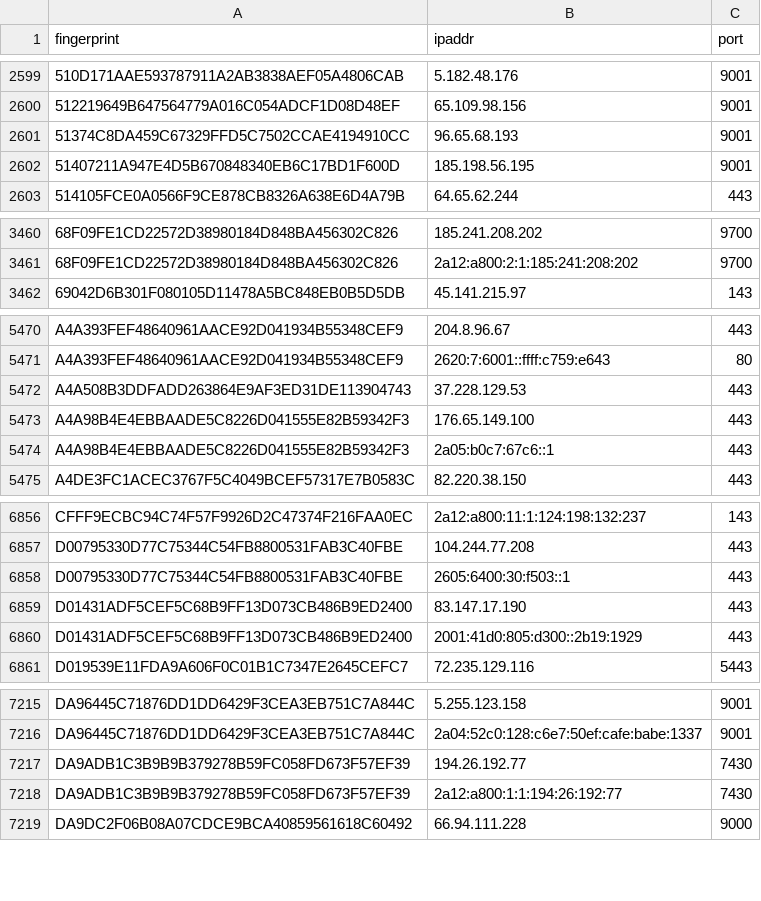
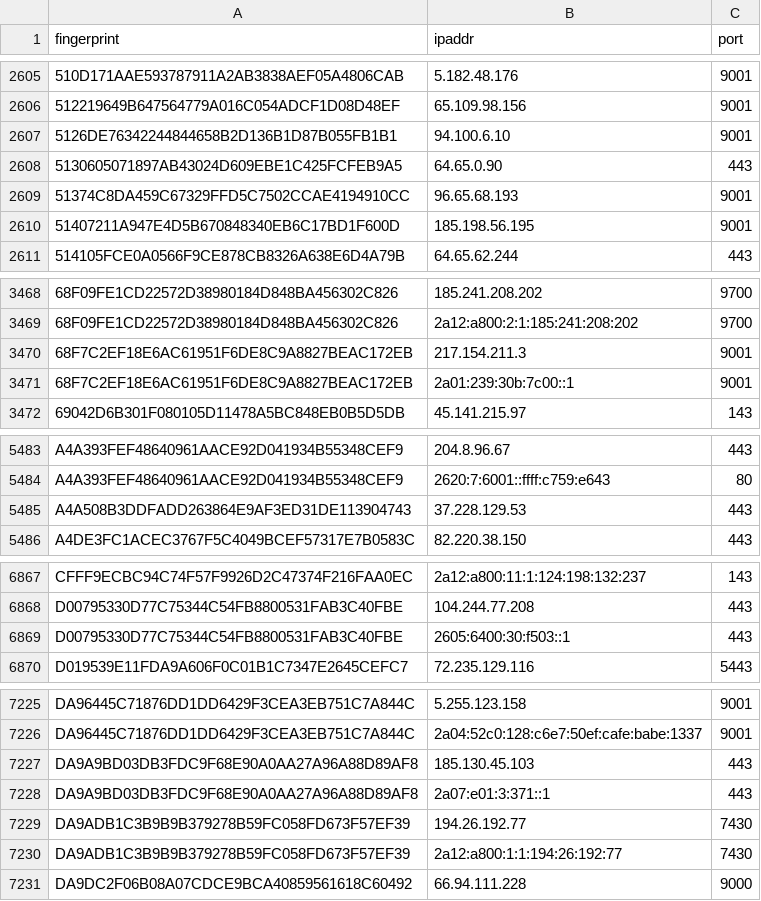
Before and after one commit to 0xPratikPatil/peel-the-net, a CSV file: dataset/guard_nodes.csv, drawn as a sheet; only a part is shown, gaps mark what is left out; the diff covers the shown part only.

Commit message:
chore(dataset): update tor nodes [CI]

```diff
--- a/dataset/guard_nodes.csv
+++ b/dataset/guard_nodes.csv
@@ -2600,2 +2606,4 @@ fingerprint,ipaddr,port
 512219649B647564779A016C054ADCF1D08D48EF,65.109.98.156,9001
+5126DE76342244844658B2D136B1D87B055FB1B1,94.100.6.10,9001
+5130605071897AB43024D609EBE1C425FCFEB9A5,64.65.0.90,443
 51374C8DA459C67329FFD5C7502CCAE4194910CC,96.65.68.193,9001
@@ -3461,2 +3469,4 @@ fingerprint,ipaddr,port
 68F09FE1CD22572D38980184D848BA456302C826,2a12:a800:2:1:185:241:208:202,9700
+68F7C2EF18E6AC61951F6DE8C9A8827BEAC172EB,217.154.211.3,9001
+68F7C2EF18E6AC61951F6DE8C9A8827BEAC172EB,2a01:239:30b:7c00::1,9001
 69042D6B301F080105D11478A5BC848EB0B5D5DB,45.141.215.97,143
@@ -5472,4 +5485,2 @@ A4A393FEF48640961AACE92D041934B55348CEF9,2620:7:6001::ffff:c759:e643,80
 A4A508B3DDFADD263864E9AF3ED31DE113904743,37.228.129.53,443
-A4A98B4E4EBBAADE5C8226D041555E82B59342F3,176.65.149.100,443
-A4A98B4E4EBBAADE5C8226D041555E82B59342F3,2a05:b0c7:67c6::1,443
 A4DE3FC1ACEC3767F5C4049BCEF57317E7B0583C,82.220.38.150,443
@@ -6858,4 +6869,2 @@ D00795330D77C75344C54FB8800531FAB3C40FBE,104.244.77.208,443
 D00795330D77C75344C54FB8800531FAB3C40FBE,2605:6400:30:f503::1,443
-D01431ADF5CEF5C68B9FF13D073CB486B9ED2400,83.147.17.190,443
-D01431ADF5CEF5C68B9FF13D073CB486B9ED2400,2001:41d0:805:d300::2b19:1929,443
 D019539E11FDA9A606F0C01B1C7347E2645CEFC7,72.235.129.116,5443
@@ -7216,2 +7226,4 @@ DA96445C71876DD1DD6429F3CEA3EB751C7A844C,5.255.123.158,9001
 DA96445C71876DD1DD6429F3CEA3EB751C7A844C,2a04:52c0:128:c6e7:50ef:cafe:babe:1337,9001
+DA9A9BD03DB3FDC9F68E90A0AA27A96A88D89AF8,185.130.45.103,443
+DA9A9BD03DB3FDC9F68E90A0AA27A96A88D89AF8,2a07:e01:3:371::1,443
 DA9ADB1C3B9B9B379278B59FC058FD673F57EF39,194.26.192.77,7430
```
Also changed, not shown: 21 added rows and 7 removed rows elsewhere in this file, dataset/all_nodes.csv, dataset/exit_nodes.csv, 3 other files.
